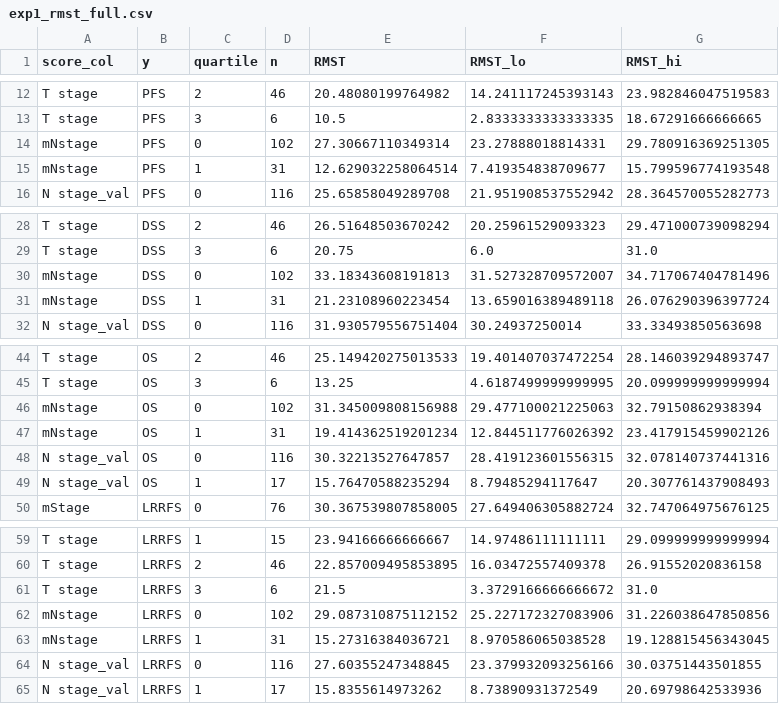
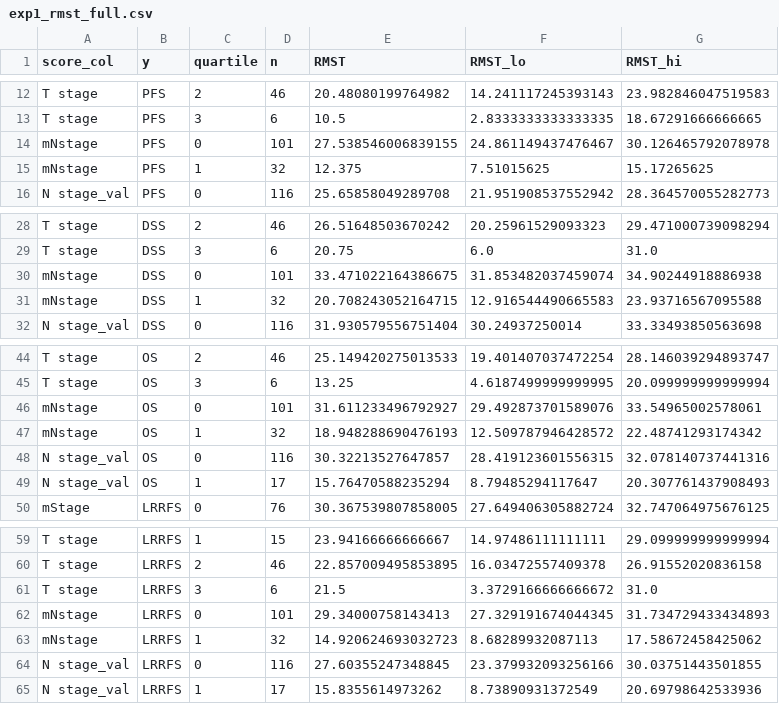
Before and after one commit to deepspiking/Medical_Data_Analysis_VisualAids, a CSV file: seun-두경부암/results/exp1/exp1_rmst_full.csv, drawn as a sheet; only a part is shown, gaps mark what is left out.

Commit message:
chore(results): 52번 정정 반영 실험2·5·RMST 전수 재실행 결과 갱신
- mNstage vs N ΔC: PFS +0.003 / DSS −0.002 / OS −0.006 / LRRFS +0.010 (모두 CI 0 포함, 결론 동일)
- mStage·mTstage 수치는 불변

```diff
--- a/seun-두경부암/results/exp1/exp1_rmst_full.csv
+++ b/seun-두경부암/results/exp1/exp1_rmst_full.csv
@@ -13,4 +13,4 @@ T stage,PFS,2,46,20.48080199764982,14.241117245393143,23.982846047519583
 T stage,PFS,3,6,10.5,2.8333333333333335,18.67291666666665
-mNstage,PFS,0,102,27.30667110349314,23.27888018814331,29.780916369251305
-mNstage,PFS,1,31,12.629032258064514,7.419354838709677,15.799596774193548
+mNstage,PFS,0,101,27.538546006839155,24.861149437476467,30.126465792078978
+mNstage,PFS,1,32,12.375,7.51015625,15.17265625
 N stage_val,PFS,0,116,25.65858049289708,21.951908537552942,28.364570055282773
@@ -29,4 +29,4 @@ T stage,DSS,2,46,26.51648503670242,20.25961529093323,29.471000739098294
 T stage,DSS,3,6,20.75,6.0,31.0
-mNstage,DSS,0,102,33.18343608191813,31.527328709572007,34.717067404781496
-mNstage,DSS,1,31,21.23108960223454,13.659016389489118,26.076290396397724
+mNstage,DSS,0,101,33.471022164386675,31.853482037459074,34.90244918886938
+mNstage,DSS,1,32,20.708243052164715,12.916544490665583,23.93716567095588
 N stage_val,DSS,0,116,31.930579556751404,30.24937250014,33.33493850563698
@@ -45,4 +45,4 @@ T stage,OS,2,46,25.149420275013533,19.401407037472254,28.146039294893747
 T stage,OS,3,6,13.25,4.6187499999999995,20.099999999999994
-mNstage,OS,0,102,31.345009808156988,29.477100021225063,32.79150862938394
-mNstage,OS,1,31,19.414362519201234,12.844511776026392,23.417915459902126
+mNstage,OS,0,101,31.611233496792927,29.492873701589076,33.54965002578061
+mNstage,OS,1,32,18.948288690476193,12.509787946428572,22.48741293174342
 N stage_val,OS,0,116,30.32213527647857,28.419123601556315,32.078140737441316
@@ -61,4 +61,4 @@ T stage,LRRFS,2,46,22.857009495853895,16.03472557409378,26.91552020836158
 T stage,LRRFS,3,6,21.5,3.3729166666666672,31.0
-mNstage,LRRFS,0,102,29.087310875112152,25.227172327083906,31.226038647850856
-mNstage,LRRFS,1,31,15.27316384036721,8.970586065038528,19.128815456343045
+mNstage,LRRFS,0,101,29.34000758143413,27.329191674044345,31.734729433434893
+mNstage,LRRFS,1,32,14.920624693032723,8.68289932087113,17.58672458425062
 N stage_val,LRRFS,0,116,27.60355247348845,23.379932093256166,30.03751443501855
```
Also changed, not shown: seun-두경부암/results/exp1/exp1_nonmonotonicity_full.csv, seun-두경부암/results/exp1/exp1_rmst_diff_full.csv, 2 other files.
